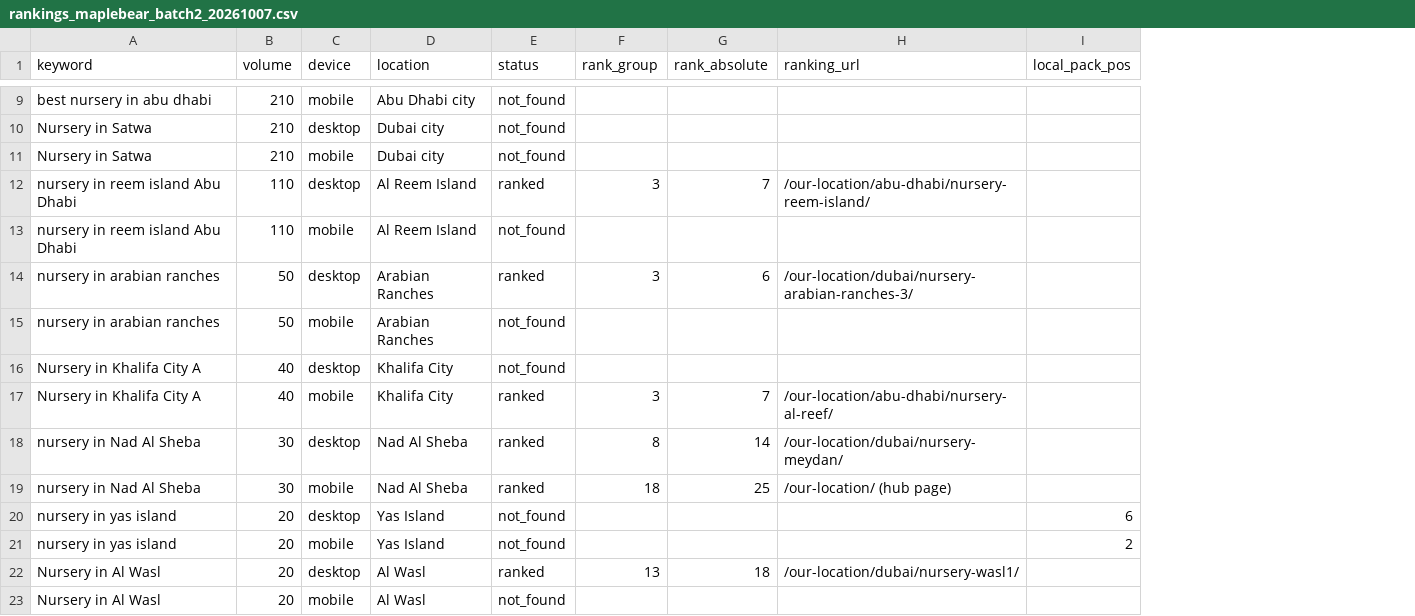
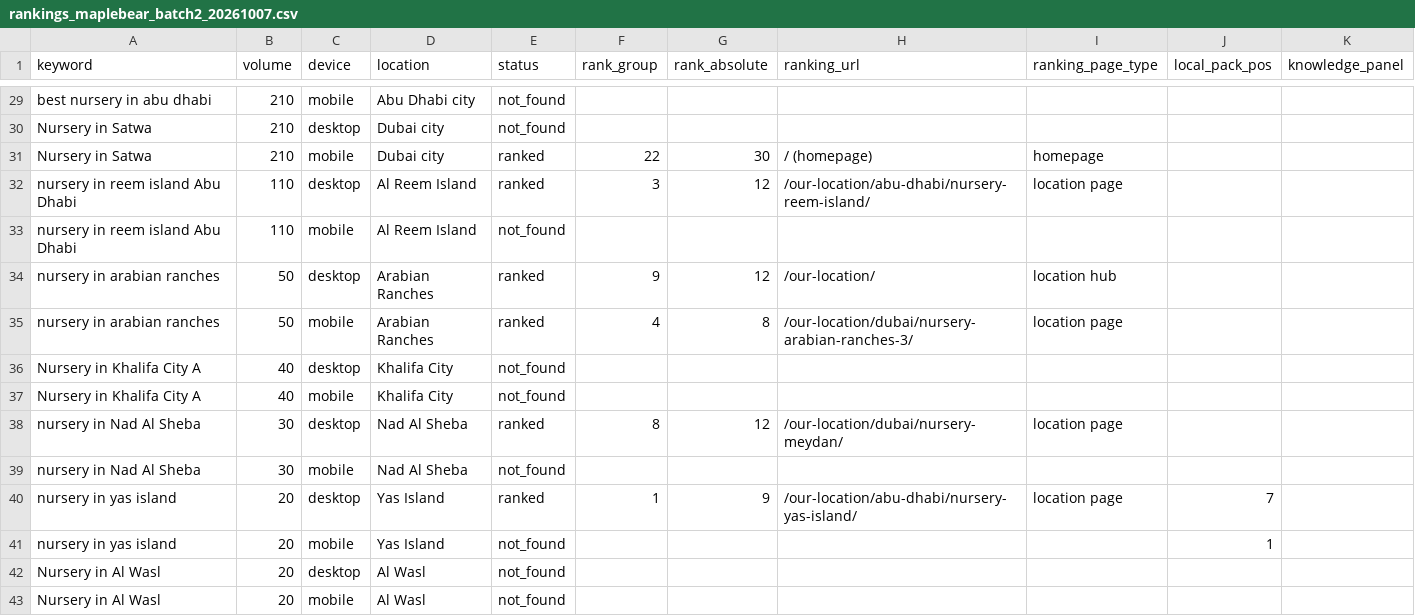
Before and after one commit to nikhilwork9810-ai/im-seo, a CSV file: rankings_maplebear_batch2_20261007.csv, drawn as a sheet; only a part is shown, gaps mark what is left out; addresses are those after the commit; the diff covers the shown part only; the diff names each change by its address in the sheet, - before the commit and + after, or states it on an @@ line.

```diff
--- a/rankings_maplebear_batch2_20261007.csv
+++ b/rankings_maplebear_batch2_20261007.csv
+column I (ranking_page_type), rows 31-40: homepage | location page |  | location hub | location page |  |  | location page |  | location page
+column K (knowledge_panel), empty
-E31 (status): not_found
+E31 (status): ranked
-F31 (rank_group): (empty)
+F31 (rank_group): 22
-G31 (rank_absolute): (empty)
+G31 (rank_absolute): 30
-H31 (ranking_url): (empty)
+H31 (ranking_url): / (homepage)
-G32 (rank_absolute): 7
+G32 (rank_absolute): 12
-F34 (rank_group): 3
+F34 (rank_group): 9
-G34 (rank_absolute): 6
+G34 (rank_absolute): 12
-H34 (ranking_url): /our-location/dubai/nursery-arabian-ranches-3/
+H34 (ranking_url): /our-location/
-E35 (status): not_found
+E35 (status): ranked
-F35 (rank_group): (empty)
+F35 (rank_group): 4
-G35 (rank_absolute): (empty)
+G35 (rank_absolute): 8
-H35 (ranking_url): (empty)
+H35 (ranking_url): /our-location/dubai/nursery-arabian-ranches-3/
-E37 (status): ranked
+E37 (status): not_found
-F37 (rank_group): 3
+F37 (rank_group): (empty)
-G37 (rank_absolute): 7
+G37 (rank_absolute): (empty)
-H37 (ranking_url): /our-location/abu-dhabi/nursery-al-reef/
+H37 (ranking_url): (empty)
-G38 (rank_absolute): 14
+G38 (rank_absolute): 12
-E39 (status): ranked
+E39 (status): not_found
-F39 (rank_group): 18
+F39 (rank_group): (empty)
-G39 (rank_absolute): 25
+G39 (rank_absolute): (empty)
-H39 (ranking_url): /our-location/ (hub page)
+H39 (ranking_url): (empty)
-E40 (status): not_found
+E40 (status): ranked
-F40 (rank_group): (empty)
+F40 (rank_group): 1
-G40 (rank_absolute): (empty)
+G40 (rank_absolute): 9
-H40 (ranking_url): (empty)
+H40 (ranking_url): /our-location/abu-dhabi/nursery-yas-island/
-J40 (local_pack_pos): 6
+J40 (local_pack_pos): 7
-J41 (local_pack_pos): 2
+J41 (local_pack_pos): 1
-E42 (status): ranked
+E42 (status): not_found
-F42 (rank_group): 13
+F42 (rank_group): (empty)
-G42 (rank_absolute): 18
+G42 (rank_absolute): (empty)
-H42 (ranking_url): /our-location/dubai/nursery-wasl1/
+H42 (ranking_url): (empty)
```
Also changed, not shown: 20 added rows and 10 edited cells elsewhere in this file.
